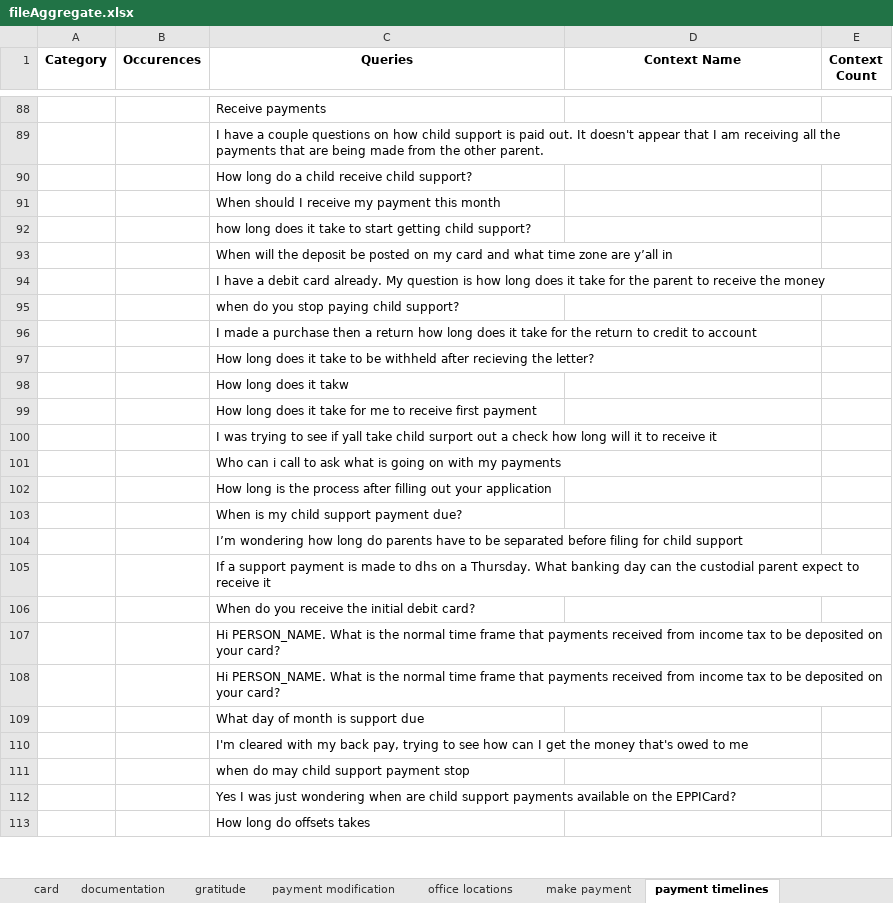
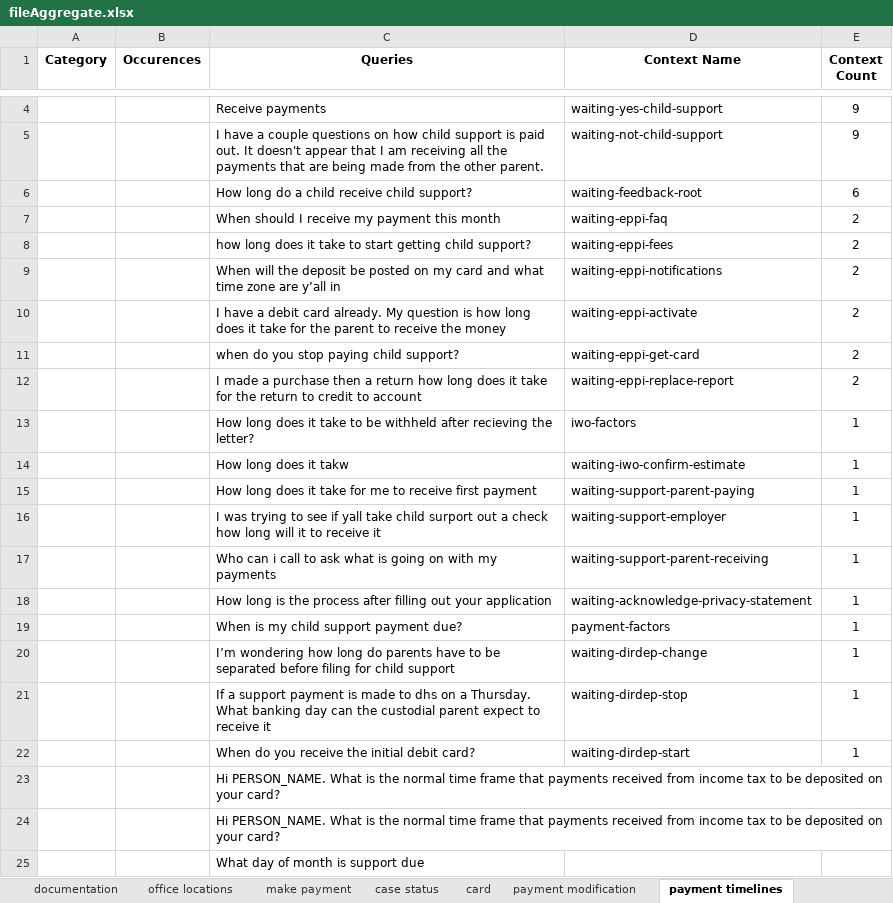
Before and after one commit to CambriaSolutions/webchat-analytics, an Excel workbook: autoMl/helpers/fileAggregate.xlsx, sheet payment timelines, drawn as a sheet; only a part is shown, gaps mark what is left out; the shorter side is filled out with more unchanged rows; values as stored, in another font and other column widths than the file's, no borders; addresses are those after the commit; the diff covers the shown part only; the diff names each change by its address in the sheet, - before the commit and + after, or states it on an @@ line.

Commit message:
create data sheets by month

```diff
--- a/autoMl/helpers/fileAggregate.xlsx (sheet payment timelines)
+++ b/autoMl/helpers/fileAggregate.xlsx (sheet payment timelines)
@@ sheet tab order changed: documentation | office locations | make payment | case status | card | payment modification | payment timelines @@
-D4 (Context Name): (empty)
+D4 (Context Name): waiting-yes-child-support
-E4:E5 (Context Count): (empty)
+E4:E5 (Context Count): 9
-D5 (Context Name): (empty)
+D5 (Context Name): waiting-not-child-support
-D6 (Context Name): (empty)
+D6 (Context Name): waiting-feedback-root
-E6 (Context Count): (empty)
+E6 (Context Count): 6
-D7 (Context Name): (empty)
+D7 (Context Name): waiting-eppi-faq
-E7:E12 (Context Count): (empty)
+E7:E12 (Context Count): 2
-D8 (Context Name): (empty)
+D8 (Context Name): waiting-eppi-fees
-D9 (Context Name): (empty)
+D9 (Context Name): waiting-eppi-notifications
-D10 (Context Name): (empty)
+D10 (Context Name): waiting-eppi-activate
-D11 (Context Name): (empty)
+D11 (Context Name): waiting-eppi-get-card
-D12 (Context Name): (empty)
+D12 (Context Name): waiting-eppi-replace-report
-D13 (Context Name): (empty)
+D13 (Context Name): iwo-factors
-E13:E22 (Context Count): (empty)
+E13:E22 (Context Count): 1
-D14 (Context Name): (empty)
+D14 (Context Name): waiting-iwo-confirm-estimate
-D15 (Context Name): (empty)
+D15 (Context Name): waiting-support-parent-paying
-D16 (Context Name): (empty)
+D16 (Context Name): waiting-support-employer
-D17 (Context Name): (empty)
+D17 (Context Name): waiting-support-parent-receiving
-D18 (Context Name): (empty)
+D18 (Context Name): waiting-acknowledge-privacy-statement
-D19 (Context Name): (empty)
+D19 (Context Name): payment-factors
-D20 (Context Name): (empty)
+D20 (Context Name): waiting-dirdep-change
-D21 (Context Name): (empty)
+D21 (Context Name): waiting-dirdep-stop
-D22 (Context Name): (empty)
+D22 (Context Name): waiting-dirdep-start
```
Also changed, not shown: 84 removed rows and 6 edited cells elsewhere in this sheet, sheet aggregate, sheet contact human, sheet insufficient response, sheet not received payment, sheet gratitude, sheet case status, 38 more sheets, other sheet tabs, 56 other files.
